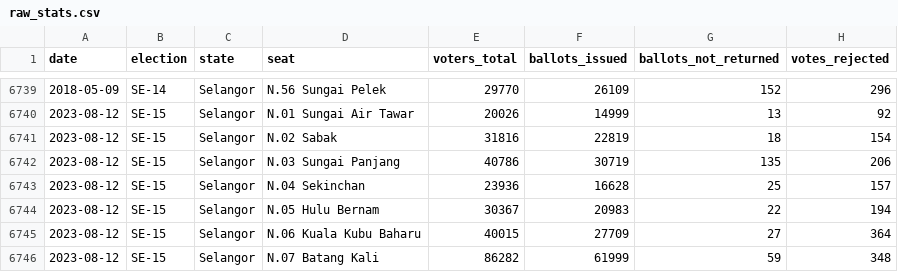
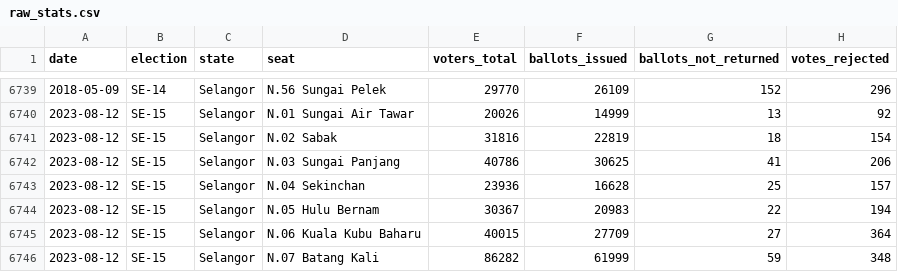
Before and after one commit to Thevesh/paper-meco-results, a CSV file: data/raw_stats.csv, drawn as a sheet; only a part is shown, gaps mark what is left out.

```diff
--- a/data/raw_stats.csv
+++ b/data/raw_stats.csv
@@ -6741,3 +6741,3 @@ date,election,state,seat,voters_total,ballots_issued,ballots_not_returned,votes_
 2023-08-12,SE-15,Selangor,N.02 Sabak,31816,22819,18,154
-2023-08-12,SE-15,Selangor,N.03 Sungai Panjang,40786,30719,135,206
+2023-08-12,SE-15,Selangor,N.03 Sungai Panjang,40786,30625,41,206
 2023-08-12,SE-15,Selangor,N.04 Sekinchan,23936,16628,25,157
```
Also changed, not shown: 5 other files.
